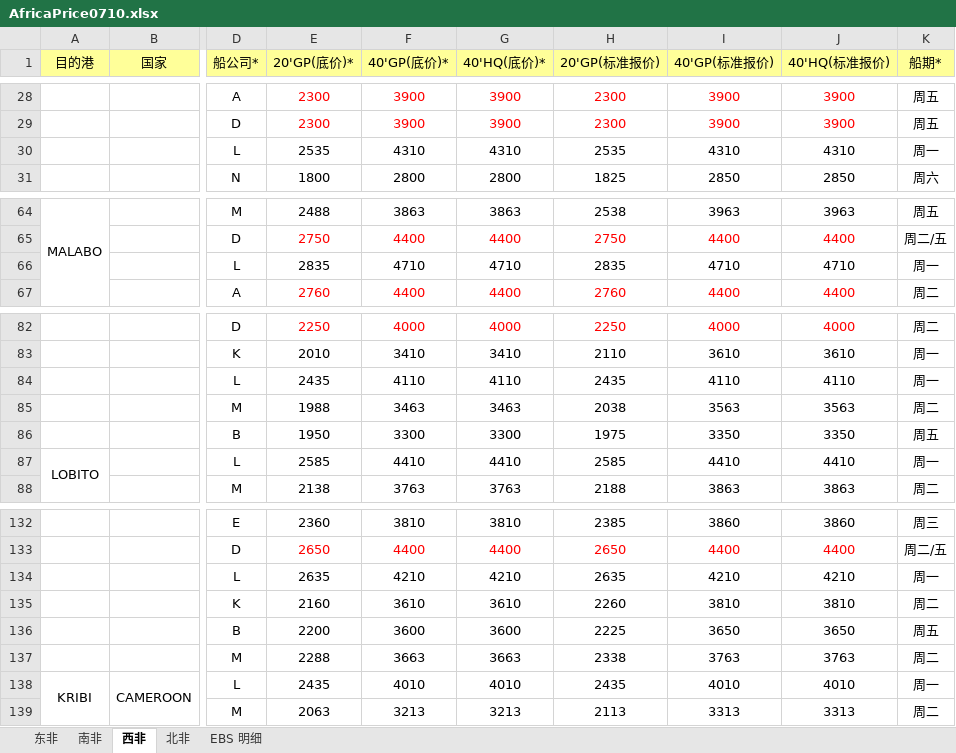
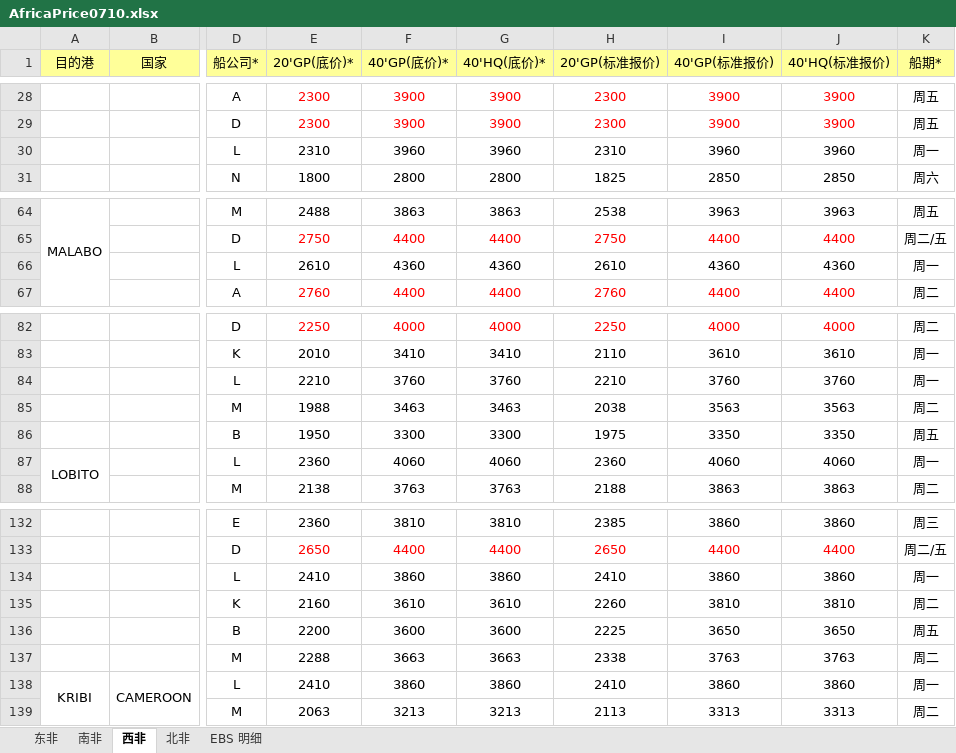
Before and after one commit to ColorfullyZhang/rang, an Excel workbook: AfricaPrice0710.xlsx, sheet 西非, drawn as a sheet; only a part is shown, gaps mark what is left out; values as stored, in another font and other column widths than the file's, no borders; the diff covers the shown part only; the diff names each change by its address in the sheet, - before the commit and + after, or states it on an @@ line.

```diff
--- a/AfricaPrice0710.xlsx (sheet 西非)
+++ b/AfricaPrice0710.xlsx (sheet 西非)
-E30 (20'GP(底价)*): 2535
+E30 (20'GP(底价)*): 2310
-F30 (40'GP(底价)*): 4310
+F30 (40'GP(底价)*): 3960
-G30 (40'HQ(底价)*): 4310
+G30 (40'HQ(底价)*): 3960
-H30 (20'GP(标准报价)): 2535
+H30 (20'GP(标准报价)): 2310
-I30 (40'GP(标准报价)): 4310
+I30 (40'GP(标准报价)): 3960
-J30 (40'HQ(标准报价)): 4310
+J30 (40'HQ(标准报价)): 3960
-E66 (20'GP(底价)*): 2835
+E66 (20'GP(底价)*): 2610
-F66 (40'GP(底价)*): 4710
+F66 (40'GP(底价)*): 4360
-G66 (40'HQ(底价)*): 4710
+G66 (40'HQ(底价)*): 4360
-H66 (20'GP(标准报价)): 2835
+H66 (20'GP(标准报价)): 2610
-I66 (40'GP(标准报价)): 4710
+I66 (40'GP(标准报价)): 4360
-J66 (40'HQ(标准报价)): 4710
+J66 (40'HQ(标准报价)): 4360
-E84 (20'GP(底价)*): 2435
+E84 (20'GP(底价)*): 2210
-F84 (40'GP(底价)*): 4110
+F84 (40'GP(底价)*): 3760
-G84 (40'HQ(底价)*): 4110
+G84 (40'HQ(底价)*): 3760
-H84 (20'GP(标准报价)): 2435
+H84 (20'GP(标准报价)): 2210
-I84 (40'GP(标准报价)): 4110
+I84 (40'GP(标准报价)): 3760
-J84 (40'HQ(标准报价)): 4110
+J84 (40'HQ(标准报价)): 3760
-E87 (20'GP(底价)*): 2585
+E87 (20'GP(底价)*): 2360
-F87 (40'GP(底价)*): 4410
+F87 (40'GP(底价)*): 4060
-G87 (40'HQ(底价)*): 4410
+G87 (40'HQ(底价)*): 4060
-H87 (20'GP(标准报价)): 2585
+H87 (20'GP(标准报价)): 2360
-I87 (40'GP(标准报价)): 4410
+I87 (40'GP(标准报价)): 4060
-J87 (40'HQ(标准报价)): 4410
+J87 (40'HQ(标准报价)): 4060
-E134 (20'GP(底价)*): 2635
+E134 (20'GP(底价)*): 2410
-F134 (40'GP(底价)*): 4210
+F134 (40'GP(底价)*): 3860
-G134 (40'HQ(底价)*): 4210
+G134 (40'HQ(底价)*): 3860
-H134 (20'GP(标准报价)): 2635
+H134 (20'GP(标准报价)): 2410
-I134 (40'GP(标准报价)): 4210
+I134 (40'GP(标准报价)): 3860
-J134 (40'HQ(标准报价)): 4210
+J134 (40'HQ(标准报价)): 3860
-E138 (20'GP(底价)*): 2435
+E138 (20'GP(底价)*): 2410
-F138 (40'GP(底价)*): 4010
+F138 (40'GP(底价)*): 3860
-G138 (40'HQ(底价)*): 4010
+G138 (40'HQ(底价)*): 3860
-H138 (20'GP(标准报价)): 2435
+H138 (20'GP(标准报价)): 2410
-I138 (40'GP(标准报价)): 4010
+I138 (40'GP(标准报价)): 3860
-J138 (40'HQ(标准报价)): 4010
+J138 (40'HQ(标准报价)): 3860
```
Also changed, not shown: 67 edited cells and cell formats elsewhere in this sheet, sheet 南非, 内陆转运表0710.xlsx, 3 other files.
